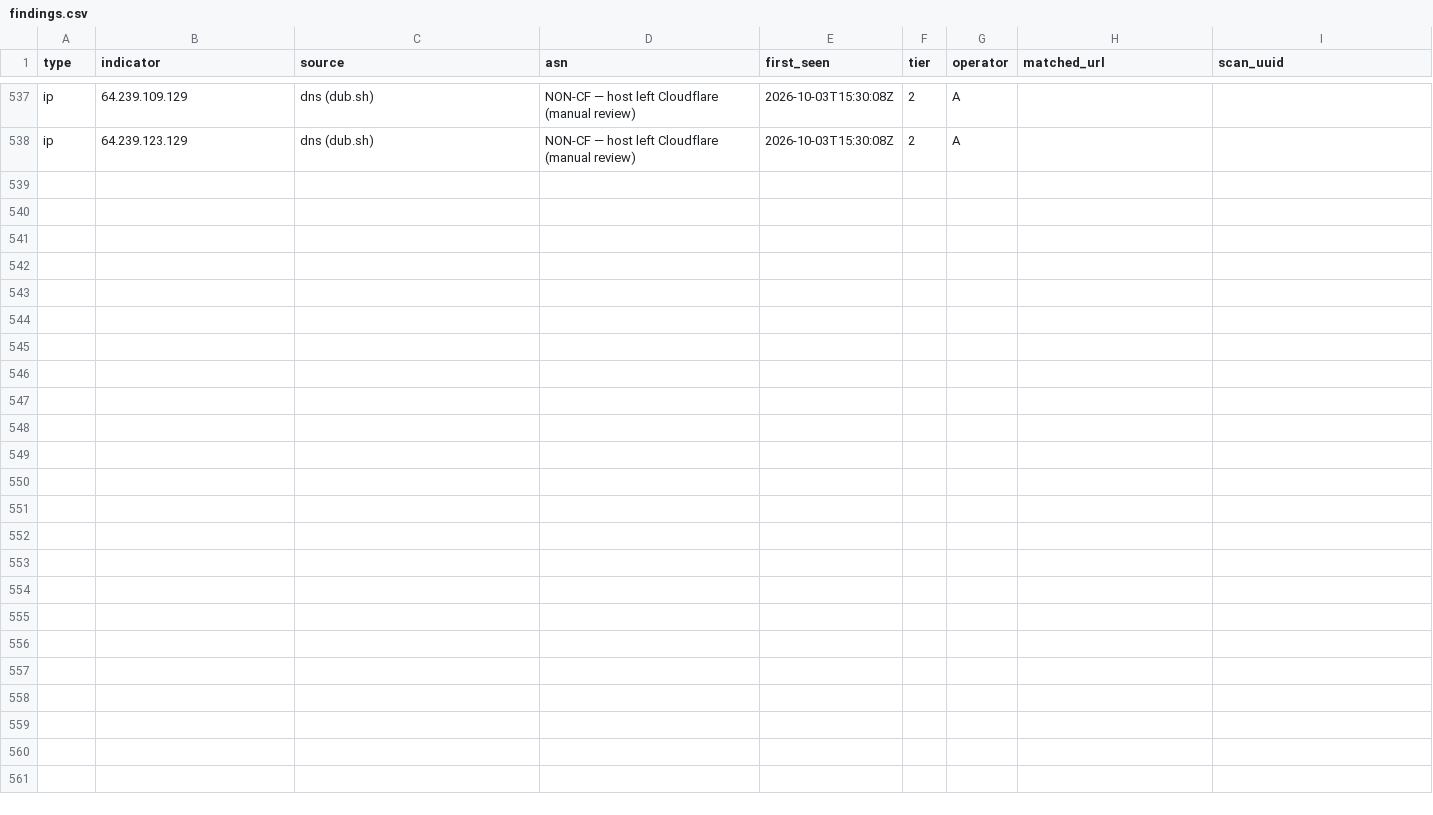
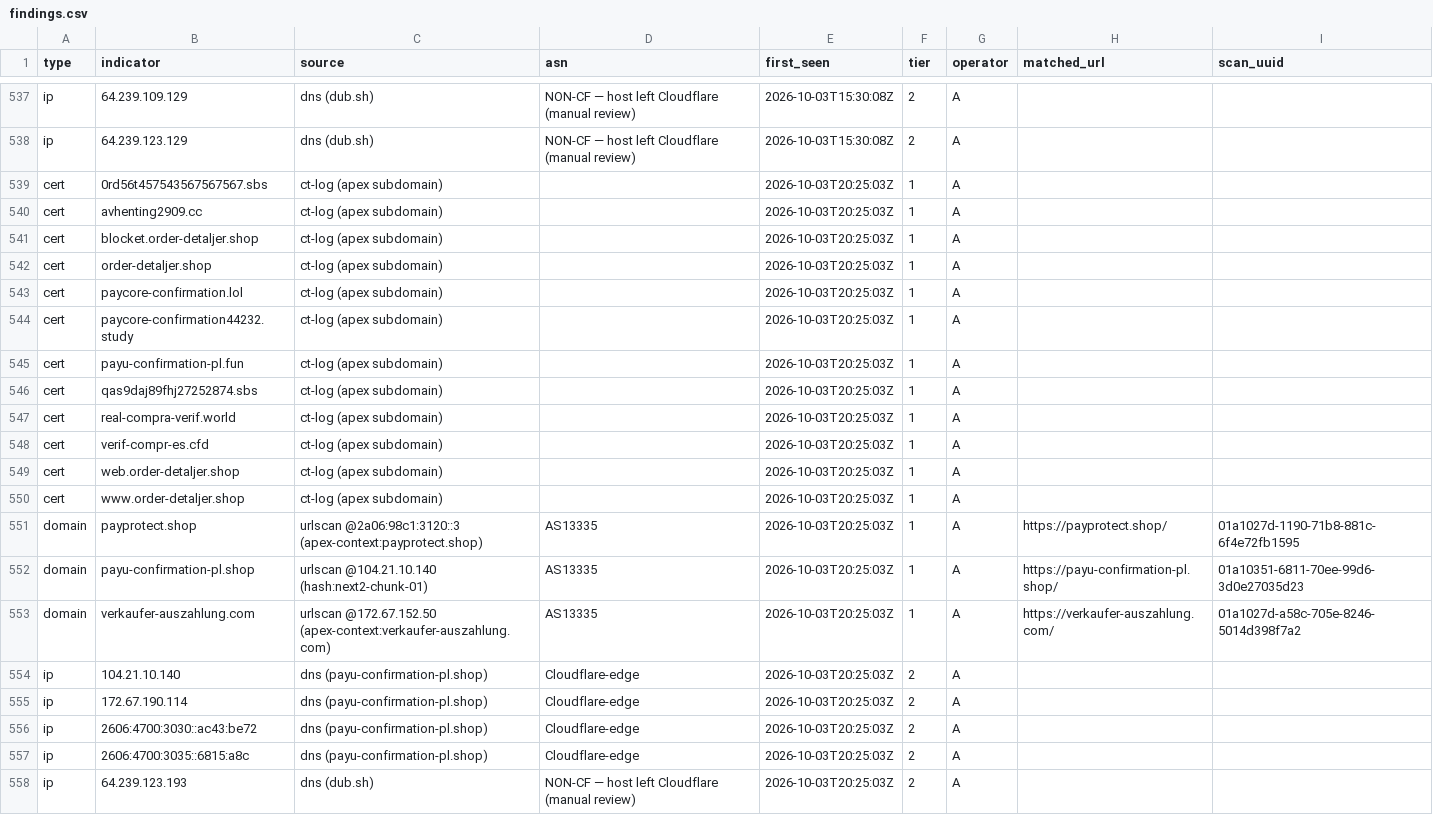
Before and after one commit to malek-alhu/marketplace-phaas-tracker, a CSV file: monitor/findings.csv, drawn as a sheet; only a part is shown, gaps mark what is left out; the diff names each change by its address in the sheet, - before the commit and + after, or states it on an @@ line.

```diff
--- a/monitor/findings.csv
+++ b/monitor/findings.csv
+row 539: cert | 0rd56t457543567567567.sbs | ct-log (apex subdomain) |  | 2026-10-03T20:25:03Z | 1 | A
+row 540: cert | avhenting2909.cc | ct-log (apex subdomain) |  | 2026-10-03T20:25:03Z | 1 | A
+row 541: cert | blocket.order-detaljer.shop | ct-log (apex subdomain) |  | 2026-10-03T20:25:03Z | 1 | A
+row 542: cert | order-detaljer.shop | ct-log (apex subdomain) |  | 2026-10-03T20:25:03Z | 1 | A
+row 543: cert | paycore-confirmation.lol | ct-log (apex subdomain) |  | 2026-10-03T20:25:03Z | 1 | A
+row 544: cert | paycore-confirmation44232.study | ct-log (apex subdomain) |  | 2026-10-03T20:25:03Z | 1 | A
+row 545: cert | payu-confirmation-pl.fun | ct-log (apex subdomain) |  | 2026-10-03T20:25:03Z | 1 | A
+row 546: cert | qas9daj89fhj27252874.sbs | ct-log (apex subdomain) |  | 2026-10-03T20:25:03Z | 1 | A
+row 547: cert | real-compra-verif.world | ct-log (apex subdomain) |  | 2026-10-03T20:25:03Z | 1 | A
+row 548: cert | verif-compr-es.cfd | ct-log (apex subdomain) |  | 2026-10-03T20:25:03Z | 1 | A
+row 549: cert | web.order-detaljer.shop | ct-log (apex subdomain) |  | 2026-10-03T20:25:03Z | 1 | A
+row 550: cert | www.order-detaljer.shop | ct-log (apex subdomain) |  | 2026-10-03T20:25:03Z | 1 | A
+row 551: domain | payprotect.shop | urlscan @2a06:98c1:3120::3 (apex-context:payprotect.shop) | AS13335 | 2026-10-03T20:25:03Z | 1 | A | https://payprotect.shop/ | 01a1027d-1190-71b8-881c-6f4e72fb1595
+row 552: domain | payu-confirmation-pl.shop | urlscan @104.21.10.140 (hash:next2-chunk-01) | AS13335 | 2026-10-03T20:25:03Z | 1 | A | https://payu-confirmation-pl.shop/ | 01a10351-6811-70ee-99d6-3d0e27035d23
+row 553: domain | verkaufer-auszahlung.com | urlscan @172.67.152.50 (apex-context:verkaufer-auszahlung.com) | AS13335 | 2026-10-03T20:25:03Z | 1 | A | https://verkaufer-auszahlung.com/ | 01a1027d-a58c-705e-8246-5014d398f7a2
+row 554: ip | 104.21.10.140 | dns (payu-confirmation-pl.shop) | Cloudflare-edge | 2026-10-03T20:25:03Z | 2 | A
+row 555: ip | 172.67.190.114 | dns (payu-confirmation-pl.shop) | Cloudflare-edge | 2026-10-03T20:25:03Z | 2 | A
+row 556: ip | 2606:4700:3030::ac43:be72 | dns (payu-confirmation-pl.shop) | Cloudflare-edge | 2026-10-03T20:25:03Z | 2 | A
+row 557: ip | 2606:4700:3035::6815:a8c | dns (payu-confirmation-pl.shop) | Cloudflare-edge | 2026-10-03T20:25:03Z | 2 | A
+row 558: ip | 64.239.123.193 | dns (dub.sh) | NON-CF — host left Cloudflare (manual review) | 2026-10-03T20:25:03Z | 2 | A
```
Also changed, not shown: monitor/discovered.csv, monitor/scans.csv, 8 other files.
